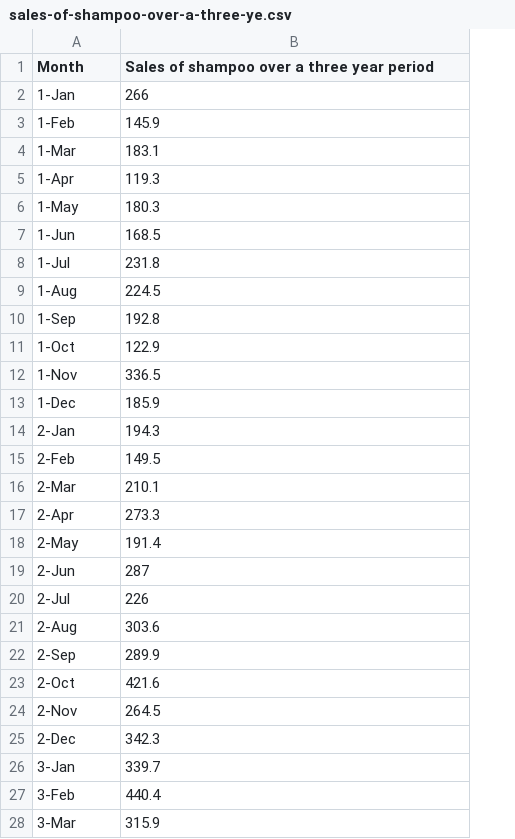
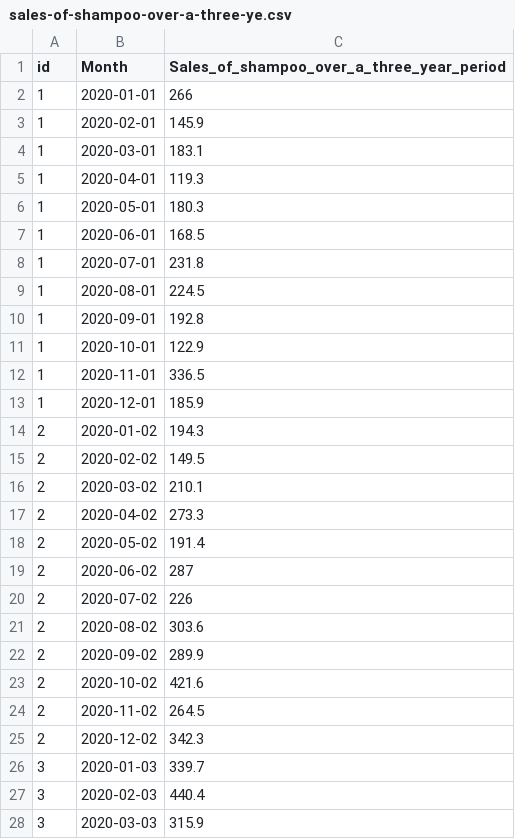
Before and after one commit to hendraramadani/Big-Data, a CSV file: Tugas EAS/Time Series Datasets/sales-of-shampoo-over-a-three-ye.csv, drawn as a sheet; only a part is shown; addresses are those after the commit; the diff covers the shown part only; the diff names each change by its address in the sheet, - before the commit and + after, or states it on an @@ line.

```diff
--- a/Tugas EAS/Time Series Datasets/sales-of-shampoo-over-a-three-ye.csv
+++ b/Tugas EAS/Time Series Datasets/sales-of-shampoo-over-a-three-ye.csv
+column A (id), rows 2-28: 1 | 1 | 1 | 1 | 1 | 1 | 1 | 1 | 1 | 1 | 1 | 1 | 2 | 2 | 2 | 2 | 2 | 2 | 2 | 2 | 2 | 2 | 2 | 2 | 3 | 3 | 3
-C1: Sales of shampoo over a three year period
+C1: Sales_of_shampoo_over_a_three_year_period
-B2 (Month): 1-Jan
+B2 (Month): 2020-01-01
-B3 (Month): 1-Feb
+B3 (Month): 2020-02-01
-B4 (Month): 1-Mar
+B4 (Month): 2020-03-01
-B5 (Month): 1-Apr
+B5 (Month): 2020-04-01
-B6 (Month): 1-May
+B6 (Month): 2020-05-01
-B7 (Month): 1-Jun
+B7 (Month): 2020-06-01
-B8 (Month): 1-Jul
+B8 (Month): 2020-07-01
-B9 (Month): 1-Aug
+B9 (Month): 2020-08-01
-B10 (Month): 1-Sep
+B10 (Month): 2020-09-01
-B11 (Month): 1-Oct
+B11 (Month): 2020-10-01
-B12 (Month): 1-Nov
+B12 (Month): 2020-11-01
-B13 (Month): 1-Dec
+B13 (Month): 2020-12-01
-B14 (Month): 2-Jan
+B14 (Month): 2020-01-02
-B15 (Month): 2-Feb
+B15 (Month): 2020-02-02
-B16 (Month): 2-Mar
+B16 (Month): 2020-03-02
-B17 (Month): 2-Apr
+B17 (Month): 2020-04-02
-B18 (Month): 2-May
+B18 (Month): 2020-05-02
-B19 (Month): 2-Jun
+B19 (Month): 2020-06-02
-B20 (Month): 2-Jul
+B20 (Month): 2020-07-02
-B21 (Month): 2-Aug
+B21 (Month): 2020-08-02
-B22 (Month): 2-Sep
+B22 (Month): 2020-09-02
-B23 (Month): 2-Oct
+B23 (Month): 2020-10-02
-B24 (Month): 2-Nov
+B24 (Month): 2020-11-02
-B25 (Month): 2-Dec
+B25 (Month): 2020-12-02
-B26 (Month): 3-Jan
+B26 (Month): 2020-01-03
-B27 (Month): 3-Feb
+B27 (Month): 2020-02-03
-B28 (Month): 3-Mar
+B28 (Month): 2020-03-03
```
Also changed, not shown: 9 edited cells elsewhere in this file, Tugas EAS/Time Series Datasets/Electric_Production.csv, Tugas EAS/Time Series Datasets/monthly-beer-production-in-austr.csv, 6 other files.
